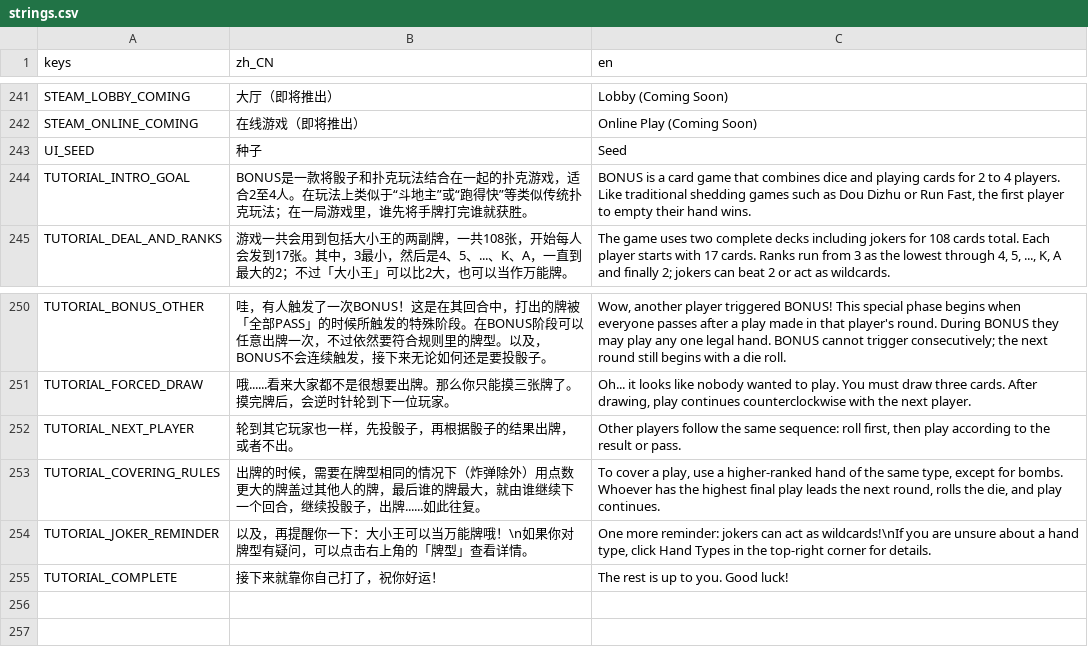
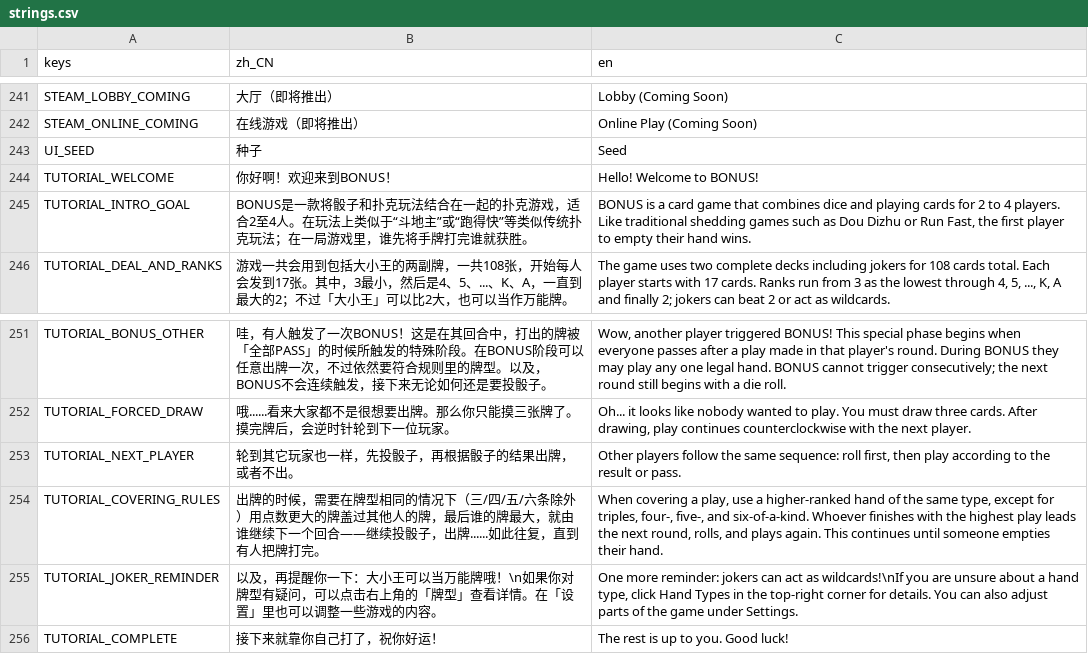
Before and after one commit to LosCrotchet/Bonus, a CSV file: localization/strings.csv, drawn as a sheet; only a part is shown, gaps mark what is left out.

Commit message:
Revise tutorial progression and modal pausing

```diff
--- a/localization/strings.csv
+++ b/localization/strings.csv
@@ -243,2 +243,3 @@ STEAM_ONLINE_COMING,在线游戏（即将推出）,Online Play (Coming Soon)
 UI_SEED,种子,Seed
+TUTORIAL_WELCOME,你好啊！欢迎来到BONUS！,Hello! Welcome to BONUS!
 TUTORIAL_INTRO_GOAL,"BONUS是一款将骰子和扑克玩法结合在一起的扑克游戏，适合2至4人。在玩法上类似于“斗地主”或“跑得快”等类似传统扑克玩法；在一局游戏里，谁先将手牌打完谁就获胜。","BONUS is a card game that combines dice and playing cards for 2 to 4 players. Like traditional shedding games such as Dou Dizhu or Run Fast, the first player to empty their hand wins."
@@ -252,4 +253,4 @@ TUTORIAL_FORCED_DRAW,"哦......看来大家都不是很想要出牌。那么你
 TUTORIAL_NEXT_PLAYER,"轮到其它玩家也一样，先投骰子，再根据骰子的结果出牌，或者不出。","Other players follow the same sequence: roll first, then play according to the result or pass."
-TUTORIAL_COVERING_RULES,"出牌的时候，需要在牌型相同的情况下（炸弹除外）用点数更大的牌盖过其他人的牌，最后谁的牌最大，就由谁继续下一个回合，继续投骰子，出牌......如此往复。","To cover a play, use a higher-ranked hand of the same type, except for bombs. Whoever has the highest final play leads the next round, rolls the die, and play continues."
-TUTORIAL_JOKER_REMINDER,"以及，再提醒你一下：大小王可以当万能牌哦！\n如果你对牌型有疑问，可以点击右上角的「牌型」查看详情。","One more reminder: jokers can act as wildcards!\nIf you are unsure about a hand type, click Hand Types in the top-right corner for details."
+TUTORIAL_COVERING_RULES,"出牌的时候，需要在牌型相同的情况下（三/四/五/六条除外）用点数更大的牌盖过其他人的牌，最后谁的牌最大，就由谁继续下一个回合——继续投骰子，出牌......如此往复，直到有人把牌打完。","When covering a play, use a higher-ranked hand of the same type, except for triples, four-, five-, and six-of-a-kind. Whoever finishes with the highest play leads the next round, rolls, and plays again. This continues until someone empties their hand."
+TUTORIAL_JOKER_REMINDER,"以及，再提醒你一下：大小王可以当万能牌哦！\n如果你对牌型有疑问，可以点击右上角的「牌型」查看详情。在「设置」里也可以调整一些游戏的内容。","One more reminder: jokers can act as wildcards!\nIf you are unsure about a hand type, click Hand Types in the top-right corner for details. You can also adjust parts of the game under Settings."
 TUTORIAL_COMPLETE,"接下来就靠你自己打了，祝你好运！","The rest is up to you. Good luck!"
```
Also changed, not shown: 26 other files.
